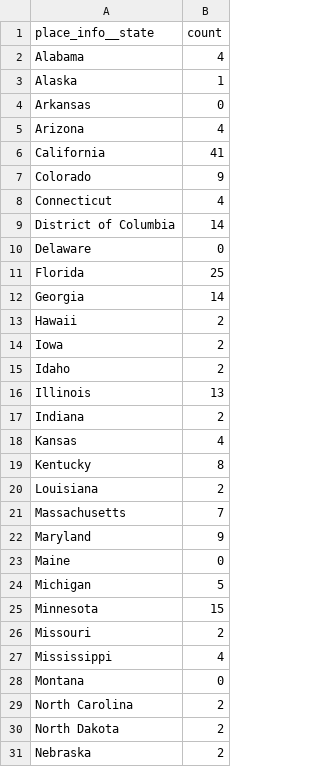
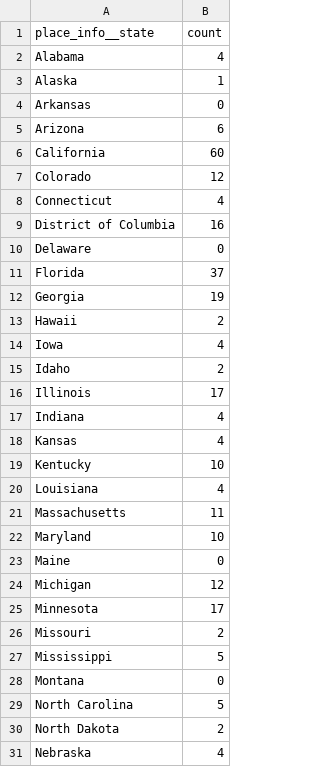
Before and after one commit to esomo22e/esomo22e.github.io, a CSV file: info-design-2/social-maps/data/mutual_aid_count.csv, drawn as a sheet; only a part is shown; the diff covers the shown part only.

```diff
--- a/info-design-2/social-maps/data/mutual_aid_count.csv
+++ b/info-design-2/social-maps/data/mutual_aid_count.csv
@@ -4,28 +4,28 @@ Alaska,1
 Arkansas,0
-Arizona,4
-California,41
-Colorado,9
+Arizona,6
+California,60
+Colorado,12
 Connecticut,4
-District of Columbia,14
+District of Columbia,16
 Delaware,0
-Florida,25
-Georgia,14
+Florida,37
+Georgia,19
 Hawaii,2
-Iowa,2
+Iowa,4
 Idaho,2
-Illinois,13
-Indiana,2
+Illinois,17
+Indiana,4
 Kansas,4
-Kentucky,8
-Louisiana,2
-Massachusetts,7
-Maryland,9
+Kentucky,10
+Louisiana,4
+Massachusetts,11
+Maryland,10
 Maine,0
-Michigan,5
-Minnesota,15
+Michigan,12
+Minnesota,17
 Missouri,2
-Mississippi,4
+Mississippi,5
 Montana,0
-North Carolina,2
+North Carolina,5
 North Dakota,2
-Nebraska,2
+Nebraska,4
```
Also changed, not shown: 15 edited cells elsewhere in this file, info-design-2/social-maps/data/mutual-aid.csv, 3 other files.
